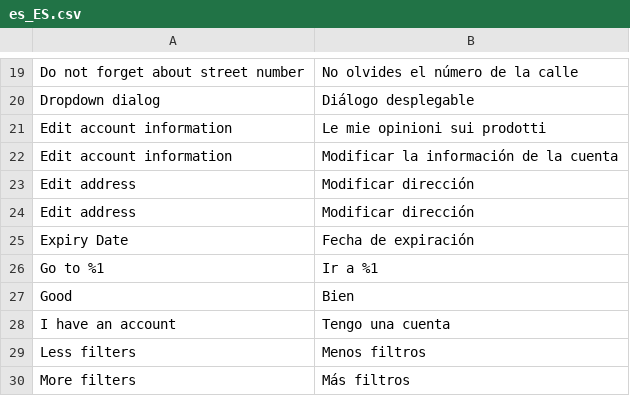
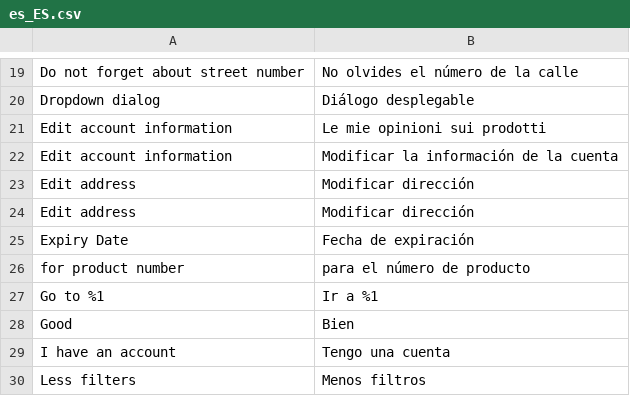
Before and after one commit to magesuite/theme-creativeshop, a CSV file: src/i18n/es_ES.csv, drawn as a sheet; only a part is shown, gaps mark what is left out; the shorter side is filled out with more unchanged rows.

```diff
--- a/src/i18n/es_ES.csv
+++ b/src/i18n/es_ES.csv
@@ -25,2 +25,3 @@
 "Expiry Date","Fecha de expiración"
+"for product number","para el número de producto"
 "Go to %1","Ir a %1"
```
Also changed, not shown: src/i18n/de_DE.csv, src/i18n/fr_FR.csv, 4 other files.
